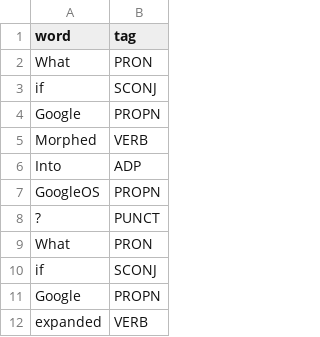
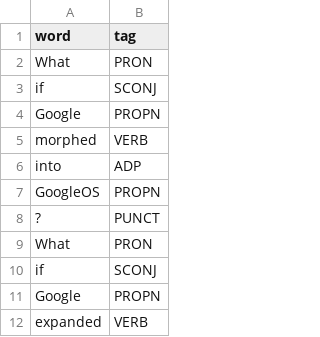
Before and after one commit to stefanolocci/English-Italian-Direct-Translator, a CSV file: En_It_Translator/data/ud-word-pos-ewt-test.csv, drawn as a sheet; only a part is shown.

```diff
--- a/En_It_Translator/data/ud-word-pos-ewt-test.csv
+++ b/En_It_Translator/data/ud-word-pos-ewt-test.csv
@@ -4,4 +4,4 @@ if	SCONJ
 Google	PROPN
-Morphed	VERB
-Into	ADP
+morphed	VERB
+into	ADP
 GoogleOS	PROPN
```
Also changed, not shown: 9 other files.
